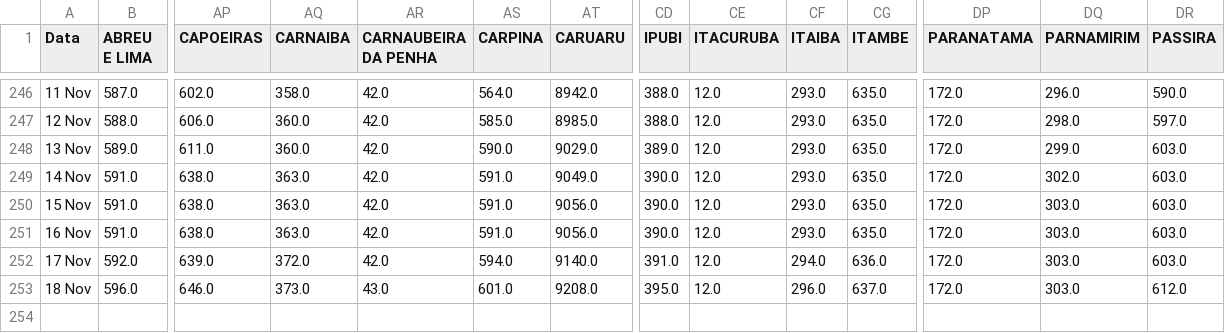
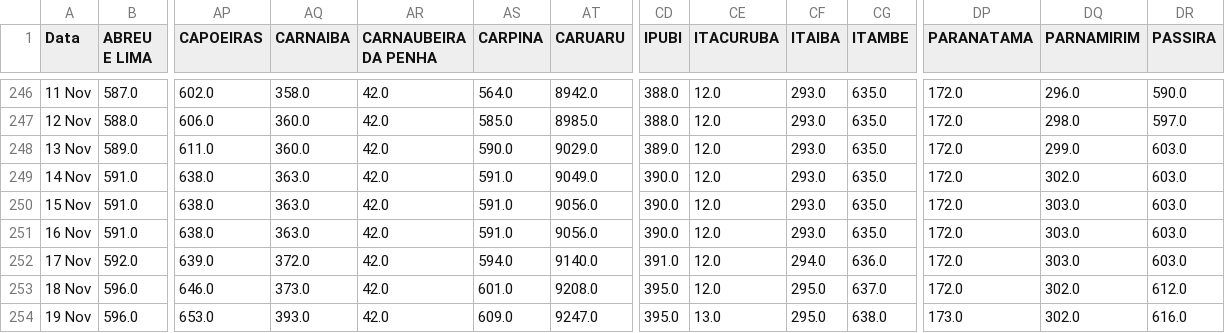
Before and after one commit to JTeodomiro/covid19PE, a CSV file: PE_Cidades_DATA_Leve.csv, drawn as a sheet; only a part is shown, gaps mark what is left out; rows hold the shown columns only; the diff names each change by its address in the sheet, - before the commit and + after, or states it on an @@ line.

```diff
--- a/PE_Cidades_DATA_Leve.csv
+++ b/PE_Cidades_DATA_Leve.csv
-AR253 (CARNAUBEIRA DA PENHA): 43.0
+AR253 (CARNAUBEIRA DA PENHA): 42.0
-CF253 (ITAIBA): 296.0
+CF253 (ITAIBA): 295.0
-DQ253 (PARNAMIRIM): 303.0
+DQ253 (PARNAMIRIM): 302.0
+row 254: 19 Nov | 596.0 | 653.0 | 393.0 | 42.0 | 609.0 | 9247.0 | 395.0 | 13.0 | 295.0 | 638.0 | 173.0 | 302.0 | 616.0
```
Also changed, not shown: Obitos_PE_Cidades.csv, PE_Cidades_DATA.csv, 1 other file.
